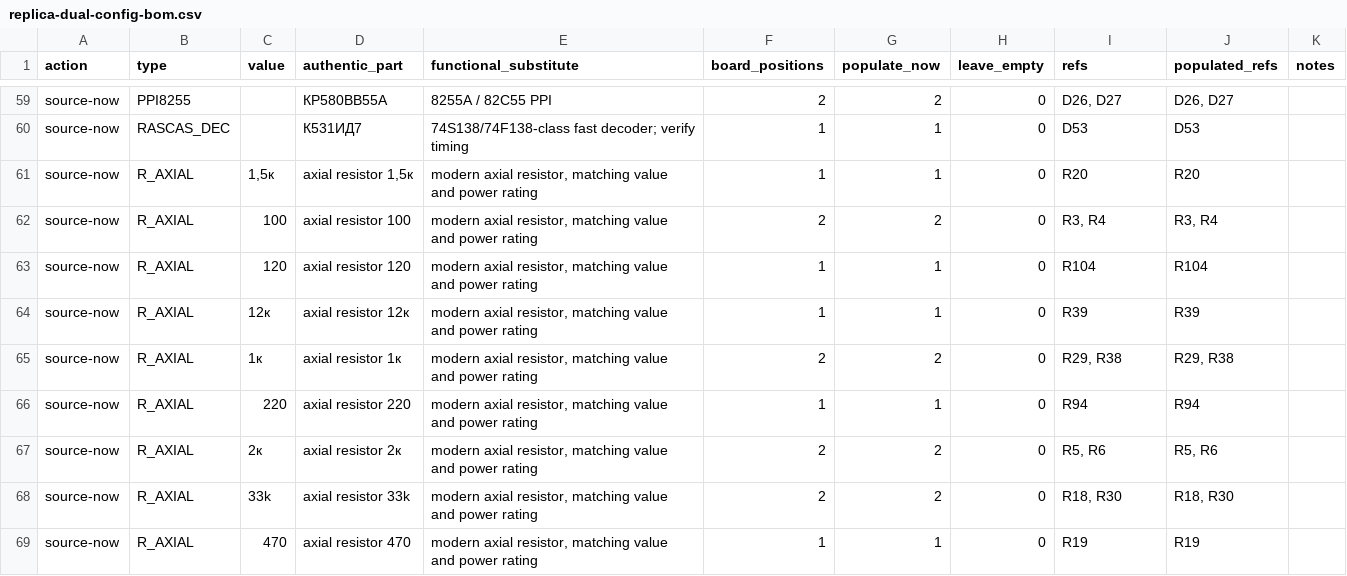
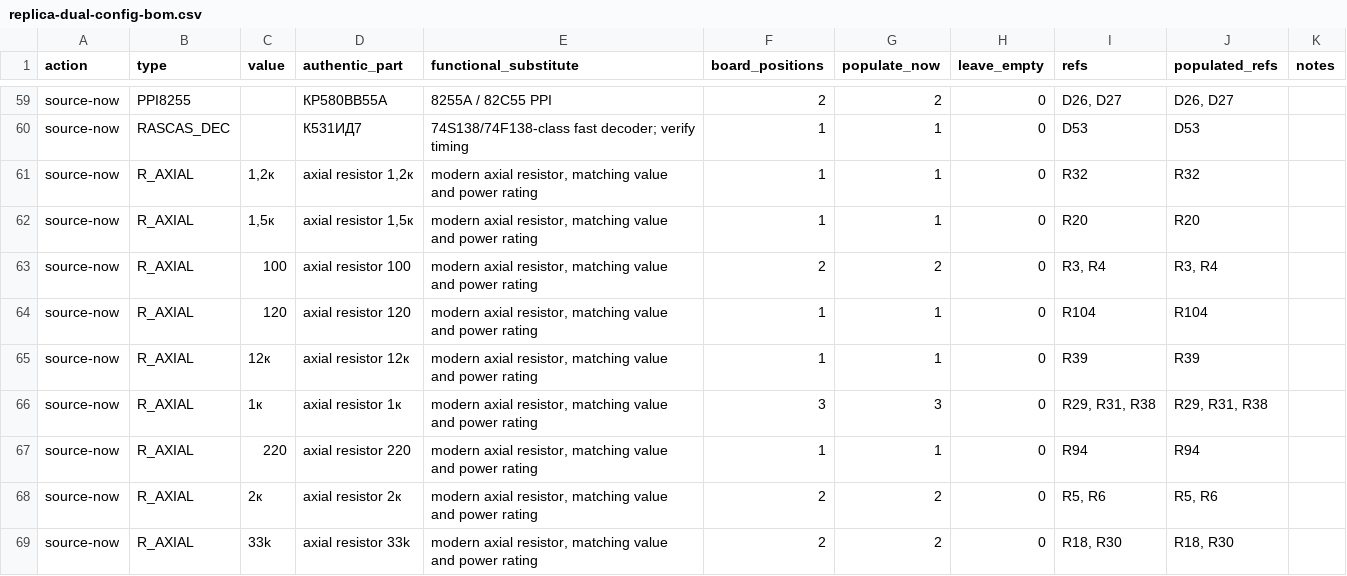
Before and after one commit to ddanila/8080-cosim, a CSV file: docs/replica-dual-config-bom.csv, drawn as a sheet; only a part is shown, gaps mark what is left out; the shorter side is filled out with more unchanged rows.

```diff
--- a/docs/replica-dual-config-bom.csv
+++ b/docs/replica-dual-config-bom.csv
@@ -60,2 +60,3 @@ source-now,PPI8255,,КР580ВВ55А,8255A / 82C55 PPI,2,2,0,"D26, D27","D26, D27
 source-now,RASCAS_DEC,,К531ИД7,74S138/74F138-class fast decoder; verify timing,1,1,0,D53,D53,
+source-now,R_AXIAL,"1,2к","axial resistor 1,2к","modern axial resistor, matching value and power rating",1,1,0,R32,R32,
 source-now,R_AXIAL,"1,5к","axial resistor 1,5к","modern axial resistor, matching value and power rating",1,1,0,R20,R20,
@@ -64,3 +65,3 @@ source-now,R_AXIAL,120,axial resistor 120,"modern axial resistor, matching value
 source-now,R_AXIAL,12к,axial resistor 12к,"modern axial resistor, matching value and power rating",1,1,0,R39,R39,
-source-now,R_AXIAL,1к,axial resistor 1к,"modern axial resistor, matching value and power rating",2,2,0,"R29, R38","R29, R38",
+source-now,R_AXIAL,1к,axial resistor 1к,"modern axial resistor, matching value and power rating",3,3,0,"R29, R31, R38","R29, R31, R38",
 source-now,R_AXIAL,220,axial resistor 220,"modern axial resistor, matching value and power rating",1,1,0,R94,R94,
```
Also changed, not shown: docs/main-board-unresolved-endpoints.csv, 20 other files.
